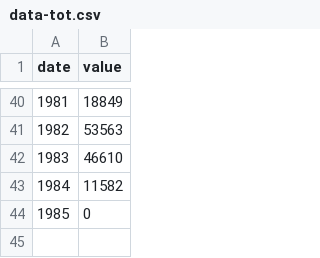
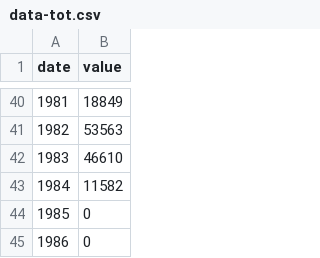
Before and after one commit to bea92/dubbio, a CSV file: data-tot.csv, drawn as a sheet; only a part is shown, gaps mark what is left out.

```diff
--- a/data-tot.csv
+++ b/data-tot.csv
@@ -44 +44,2 @@ date,value
 1985,0
+1986,0
```
Also changed, not shown: data.csv, 4 other files.
